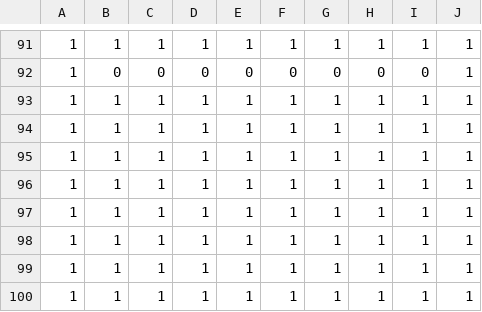
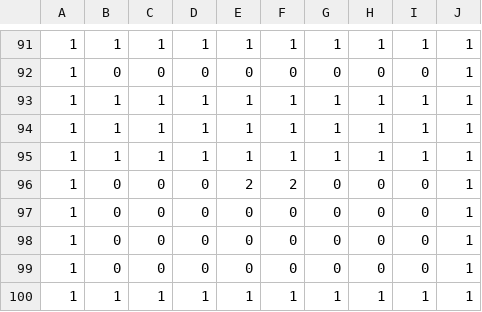
Before and after one commit to suzukimasato1231/Engine2022, a CSV file: Engine/Resources/map/Obj_TitlePos1.csv, drawn as a sheet; only a part is shown, gaps mark what is left out.

```diff
--- a/Engine/Resources/map/Obj_TitlePos1.csv
+++ b/Engine/Resources/map/Obj_TitlePos1.csv
@@ -95,6 +95,6 @@
 1,1,1,1,1,1,1,1,1,1
-1,1,1,1,1,1,1,1,1,1
-1,1,1,1,1,1,1,1,1,1
-1,1,1,1,1,1,1,1,1,1
-1,1,1,1,1,1,1,1,1,1
+1,0,0,0,2,2,0,0,0,1
+1,0,0,0,0,0,0,0,0,1
+1,0,0,0,0,0,0,0,0,1
+1,0,0,0,0,0,0,0,0,1
 1,1,1,1,1,1,1,1,1,1
```
Also changed, not shown: Engine/Resources/map/OBJTitle1.csv, 8 other files.
